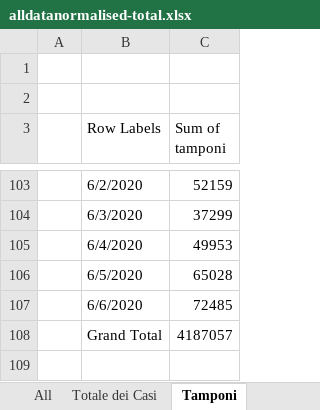
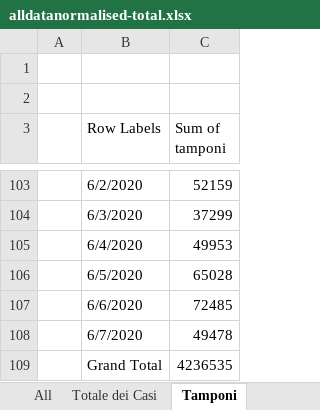
Before and after one commit to gadaxmagicgadax/covid-19, an Excel workbook: alldatanormalised-total.xlsx, sheet Tamponi, drawn as a sheet; only a part is shown, gaps mark what is left out; values as stored, in another font and other column widths than the file's, no borders; charts and pictures not drawn; addresses are those after the commit; the diff names each change by its address in the sheet, - before the commit and + after, or states it on an @@ line.

```diff
--- a/alldatanormalised-total.xlsx (sheet Tamponi)
+++ b/alldatanormalised-total.xlsx (sheet Tamponi)
+row 108:  | 6/7/2020 | 49478
-C109 (Sum of tamponi): 4187057
+C109 (Sum of tamponi): 4236535
```
Also changed, not shown: sheet All, sheet alldatanormalised, sheet Zone, sheet Contagiati, sheet Deceduti, sheet Dimessi Guariti, 1 more sheet, formulas that keep their value, hidden cells, charts or pictures.
